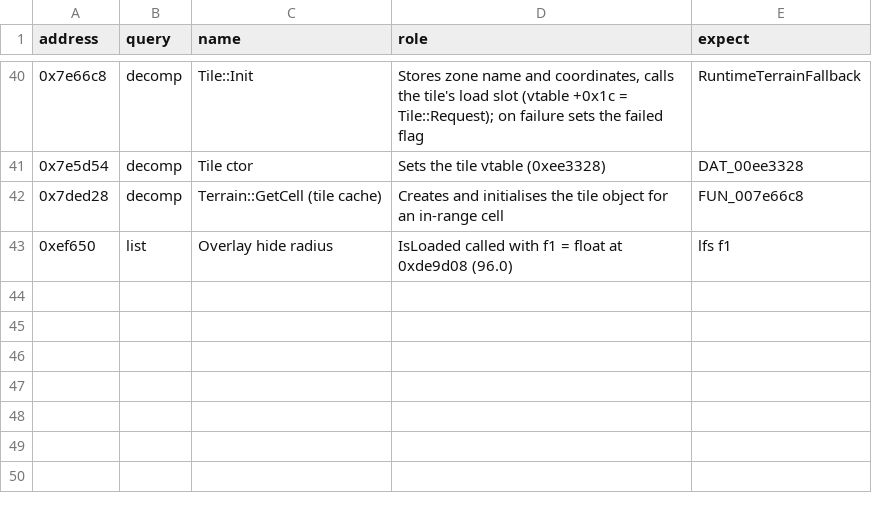
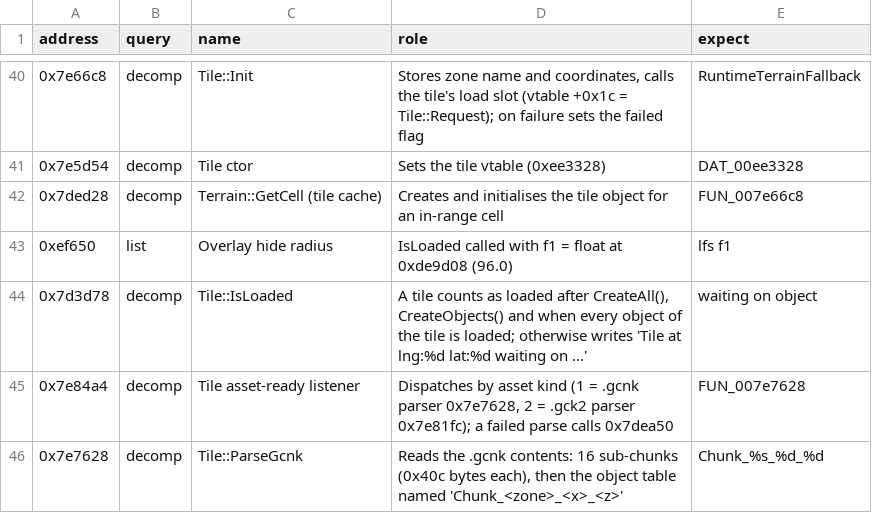
Before and after one commit to DeanSawyer/FreeRealms-PS3-Research, a CSV file: docs/re/addresses.csv, drawn as a sheet; only a part is shown, gaps mark what is left out; the diff names each change by its address in the sheet, - before the commit and + after, or states it on an @@ line.

```diff
--- a/docs/re/addresses.csv
+++ b/docs/re/addresses.csv
+row 44: 0x7d3d78 | decomp | Tile::IsLoaded | A tile counts as loaded after CreateAll(), CreateObjects() and when every object of the tile is loaded; otherwise writes 'Tile at lng:%d lat:%d waiting on ...' | waiting on object
+row 45: 0x7e84a4 | decomp | Tile asset-ready listener | Dispatches by asset kind (1 = .gcnk parser 0x7e7628, 2 = .gck2 parser 0x7e81fc); a failed parse calls 0x7dea50 | FUN_007e7628
+row 46: 0x7e7628 | decomp | Tile::ParseGcnk | Reads the .gcnk contents: 16 sub-chunks (0x40c bytes each), then the object table named 'Chunk_<zone>_<x>_<z>' | Chunk_%s_%d_%d
```
Also changed, not shown: 5 other files.
